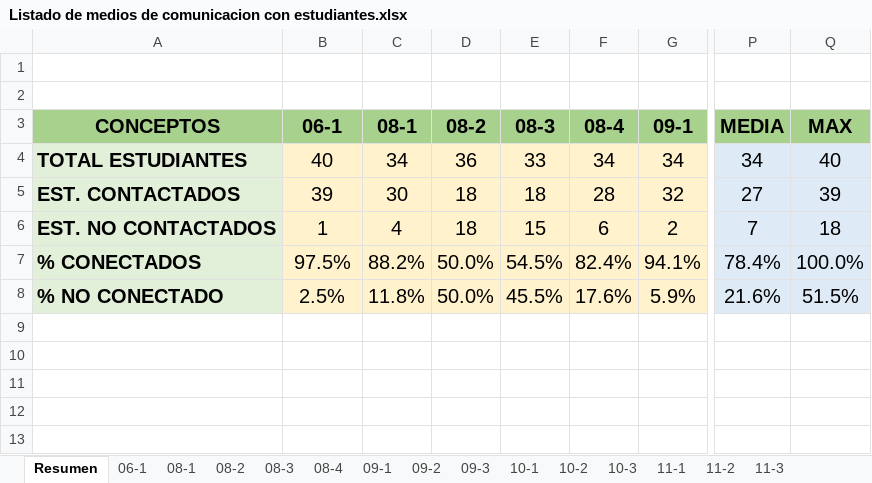
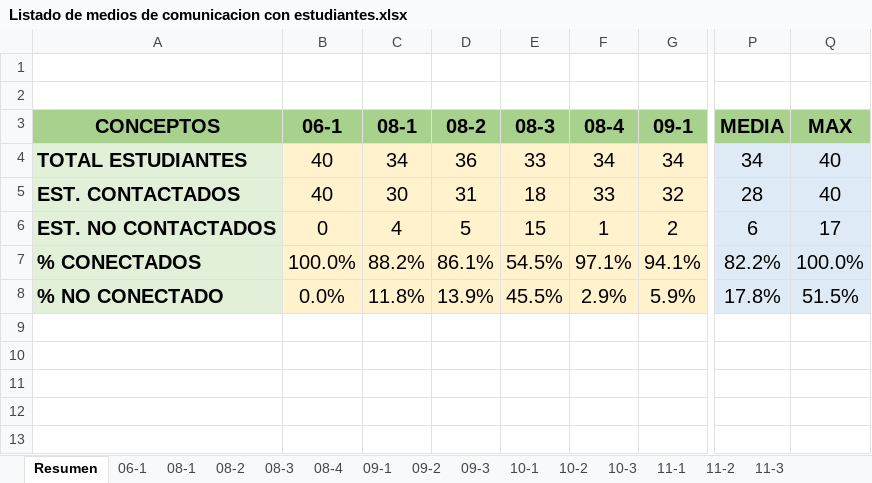
Before and after one commit to liceopatria/liceopatria.github.io, an Excel workbook: 2020/listados/Listado de medios de comunicacion con estudiantes.xlsx, sheet Resumen, drawn as a sheet; only a part is shown, gaps mark what is left out; values as stored, in another font and other column widths than the file's, no borders; charts and pictures not drawn; the diff names each change by its address in the sheet, - before the commit and + after, or states it on an @@ line.

```diff
--- a/2020/listados/Listado de medios de comunicacion con estudiantes.xlsx (sheet Resumen)
+++ b/2020/listados/Listado de medios de comunicacion con estudiantes.xlsx (sheet Resumen)
-B5 (06-1): 39
+B5 (06-1): 40
-D5 (08-2): 18
+D5 (08-2): 31
-F5 (08-4): 28
+F5 (08-4): 33
-P5 (MEDIA): 27
+P5 (MEDIA): 28
-Q5 (MAX): 39
+Q5 (MAX): 40
-B6 (06-1): 1
+B6 (06-1): 0
-D6 (08-2): 18
+D6 (08-2): 5
-F6 (08-4): 6
+F6 (08-4): 1
-P6 (MEDIA): 7
+P6 (MEDIA): 6
-Q6 (MAX): 18
+Q6 (MAX): 17
-B7 (06-1): 97.5%
+B7 (06-1): 100.0%
-D7 (08-2): 50.0%
+D7 (08-2): 86.1%
-F7 (08-4): 82.4%
+F7 (08-4): 97.1%
-P7 (MEDIA): 78.4%
+P7 (MEDIA): 82.2%
-B8 (06-1): 2.5%
+B8 (06-1): 0.0%
-D8 (08-2): 50.0%
+D8 (08-2): 13.9%
-F8 (08-4): 17.6%
+F8 (08-4): 2.9%
-P8 (MEDIA): 21.6%
+P8 (MEDIA): 17.8%
```
Also changed, not shown: sheet 06-1, sheet 08-2, sheet 08-4, formulas that keep their value, hidden cells, charts or pictures, 20 other files.
